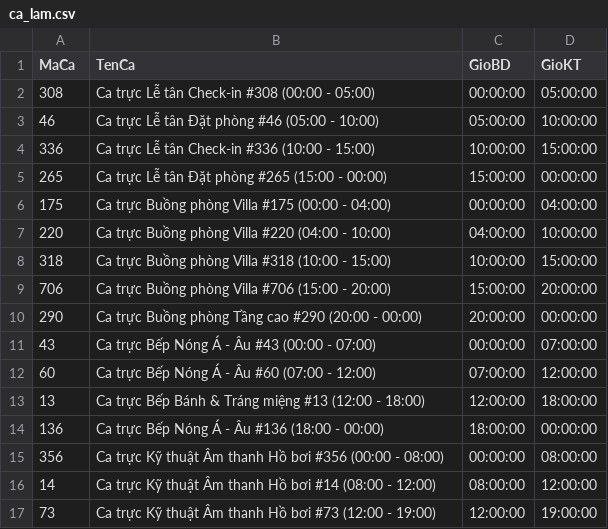
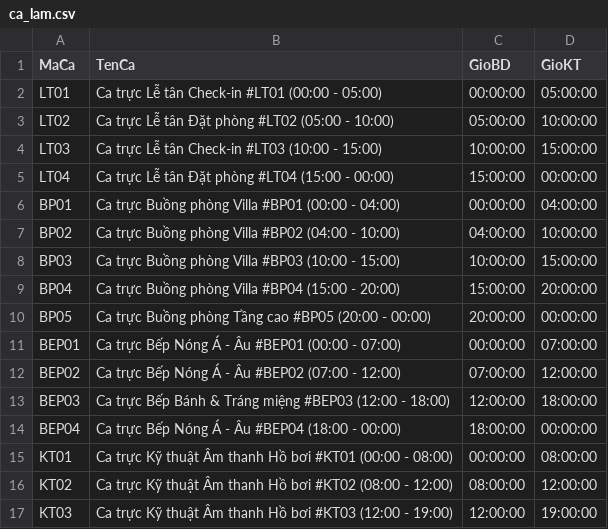
Before and after one commit to Fierie/Database-data-files, a CSV file: du_lieu_khach_san_da_loc/ca_lam.csv, drawn as a sheet; only a part is shown; the diff covers the shown part only.

Commit message:
Chuẩn hóa mã ca theo tiền tố bộ phận và thứ tự ca

```diff
--- a/du_lieu_khach_san_da_loc/ca_lam.csv
+++ b/du_lieu_khach_san_da_loc/ca_lam.csv
@@ -1,17 +1,17 @@
 MaCa,TenCa,GioBD,GioKT
-308,Ca trực Lễ tân Check-in #308 (00:00 - 05:00),00:00:00,05:00:00
-46,Ca trực Lễ tân Đặt phòng #46 (05:00 - 10:00),05:00:00,10:00:00
-336,Ca trực Lễ tân Check-in #336 (10:00 - 15:00),10:00:00,15:00:00
-265,Ca trực Lễ tân Đặt phòng #265 (15:00 - 00:00),15:00:00,00:00:00
-175,Ca trực Buồng phòng Villa #175 (00:00 - 04:00),00:00:00,04:00:00
-220,Ca trực Buồng phòng Villa #220 (04:00 - 10:00),04:00:00,10:00:00
-318,Ca trực Buồng phòng Villa #318 (10:00 - 15:00),10:00:00,15:00:00
-706,Ca trực Buồng phòng Villa #706 (15:00 - 20:00),15:00:00,20:00:00
-290,Ca trực Buồng phòng Tầng cao #290 (20:00 - 00:00),20:00:00,00:00:00
-43,Ca trực Bếp Nóng Á - Âu #43 (00:00 - 07:00),00:00:00,07:00:00
-60,Ca trực Bếp Nóng Á - Âu #60 (07:00 - 12:00),07:00:00,12:00:00
-13,Ca trực Bếp Bánh & Tráng miệng #13 (12:00 - 18:00),12:00:00,18:00:00
-136,Ca trực Bếp Nóng Á - Âu #136 (18:00 - 00:00),18:00:00,00:00:00
-356,Ca trực Kỹ thuật Âm thanh Hồ bơi #356 (00:00 - 08:00),00:00:00,08:00:00
-14,Ca trực Kỹ thuật Âm thanh Hồ bơi #14 (08:00 - 12:00),08:00:00,12:00:00
-73,Ca trực Kỹ thuật Âm thanh Hồ bơi #73 (12:00 - 19:00),12:00:00,19:00:00
+LT01,Ca trực Lễ tân Check-in #LT01 (00:00 - 05:00),00:00:00,05:00:00
+LT02,Ca trực Lễ tân Đặt phòng #LT02 (05:00 - 10:00),05:00:00,10:00:00
+LT03,Ca trực Lễ tân Check-in #LT03 (10:00 - 15:00),10:00:00,15:00:00
+LT04,Ca trực Lễ tân Đặt phòng #LT04 (15:00 - 00:00),15:00:00,00:00:00
+BP01,Ca trực Buồng phòng Villa #BP01 (00:00 - 04:00),00:00:00,04:00:00
+BP02,Ca trực Buồng phòng Villa #BP02 (04:00 - 10:00),04:00:00,10:00:00
+BP03,Ca trực Buồng phòng Villa #BP03 (10:00 - 15:00),10:00:00,15:00:00
+BP04,Ca trực Buồng phòng Villa #BP04 (15:00 - 20:00),15:00:00,20:00:00
+BP05,Ca trực Buồng phòng Tầng cao #BP05 (20:00 - 00:00),20:00:00,00:00:00
+BEP01,Ca trực Bếp Nóng Á - Âu #BEP01 (00:00 - 07:00),00:00:00,07:00:00
+BEP02,Ca trực Bếp Nóng Á - Âu #BEP02 (07:00 - 12:00),07:00:00,12:00:00
+BEP03,Ca trực Bếp Bánh & Tráng miệng #BEP03 (12:00 - 18:00),12:00:00,18:00:00
+BEP04,Ca trực Bếp Nóng Á - Âu #BEP04 (18:00 - 00:00),18:00:00,00:00:00
+KT01,Ca trực Kỹ thuật Âm thanh Hồ bơi #KT01 (00:00 - 08:00),00:00:00,08:00:00
+KT02,Ca trực Kỹ thuật Âm thanh Hồ bơi #KT02 (08:00 - 12:00),08:00:00,12:00:00
+KT03,Ca trực Kỹ thuật Âm thanh Hồ bơi #KT03 (12:00 - 19:00),12:00:00,19:00:00
```
Also changed, not shown: 22 edited cells elsewhere in this file.
